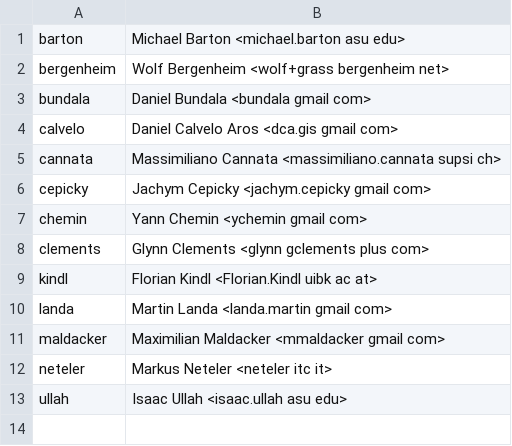
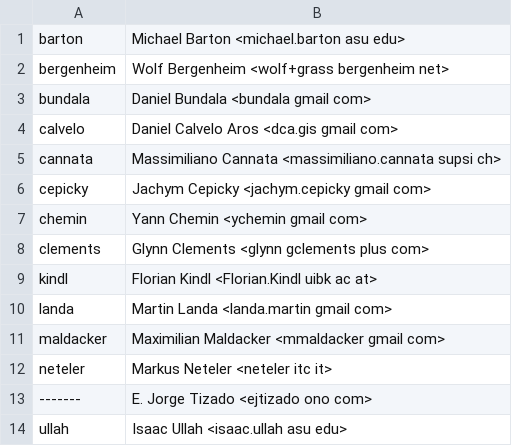
Before and after one commit to OSGeo/grass-addons, a CSV file: contributors.csv, drawn as a sheet.

Commit message:
E. Jorge Tizado
git-svn-id: https://svn.osgeo.org/grass/grass-addons@25684 15284696-431f-4ddb-bdfa-cd5b030d7da7

```diff
--- a/contributors.csv
+++ b/contributors.csv
@@ -12,2 +12,3 @@ maldacker,Maximilian Maldacker <mmaldacker gmail com>
 neteler,Markus Neteler <neteler itc it>
+-------,E. Jorge Tizado <ejtizado ono com>
 ullah,Isaac Ullah <isaac.ullah asu edu>
```
